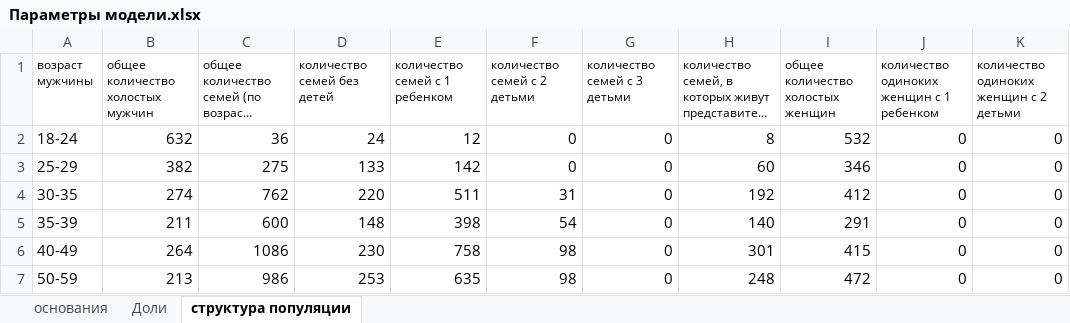
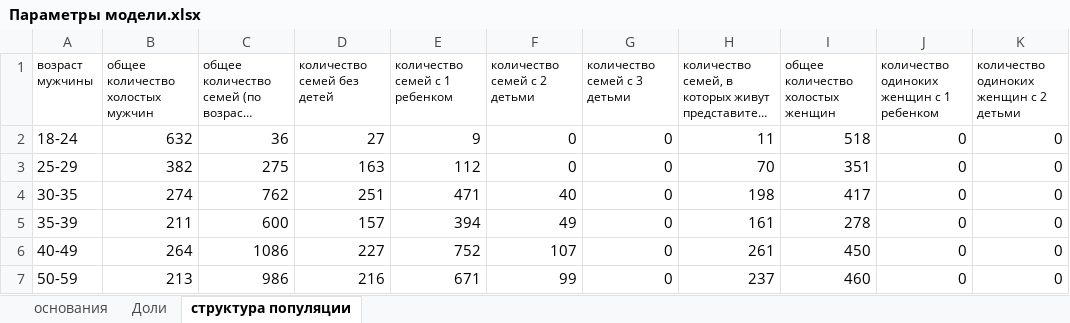
Before and after one commit to sudakov/CitySimulation, an Excel workbook: Data/Параметры модели.xlsx, sheet структура популяции, drawn as a sheet; only a part is shown; long unchanged cells end in …; values as stored, in another font and other column widths than the file's, no borders; the diff covers the shown part only; the diff names each change by its address in the sheet, - before the commit and + after, or states it on an @@ line.

```diff
--- a/Data/Параметры модели.xlsx (sheet структура популяции)
+++ b/Data/Параметры модели.xlsx (sheet структура популяции)
-D2 (количество семей без детей): 24
+D2 (количество семей без детей): 27
-E2 (количество семей с 1 ребенком): 12
+E2 (количество семей с 1 ребенком): 9
-H2: 8
+H2: 11
-I2 (общее количество холостых женщин): 532
+I2 (общее количество холостых женщин): 518
-D3 (количество семей без детей): 133
+D3 (количество семей без детей): 163
-E3 (количество семей с 1 ребенком): 142
+E3 (количество семей с 1 ребенком): 112
-H3: 60
+H3: 70
-I3 (общее количество холостых женщин): 346
+I3 (общее количество холостых женщин): 351
-D4 (количество семей без детей): 220
+D4 (количество семей без детей): 251
-E4 (количество семей с 1 ребенком): 511
+E4 (количество семей с 1 ребенком): 471
-F4 (количество семей с 2 детьми): 31
+F4 (количество семей с 2 детьми): 40
-H4: 192
+H4: 198
-I4 (общее количество холостых женщин): 412
+I4 (общее количество холостых женщин): 417
-D5 (количество семей без детей): 148
+D5 (количество семей без детей): 157
-E5 (количество семей с 1 ребенком): 398
+E5 (количество семей с 1 ребенком): 394
-F5 (количество семей с 2 детьми): 54
+F5 (количество семей с 2 детьми): 49
-H5: 140
+H5: 161
-I5 (общее количество холостых женщин): 291
+I5 (общее количество холостых женщин): 278
-D6 (количество семей без детей): 230
+D6 (количество семей без детей): 227
-E6 (количество семей с 1 ребенком): 758
+E6 (количество семей с 1 ребенком): 752
-F6 (количество семей с 2 детьми): 98
+F6 (количество семей с 2 детьми): 107
-H6: 301
+H6: 261
-I6 (общее количество холостых женщин): 415
+I6 (общее количество холостых женщин): 450
-D7 (количество семей без детей): 253
+D7 (количество семей без детей): 216
-E7 (количество семей с 1 ребенком): 635
+E7 (количество семей с 1 ребенком): 671
-F7 (количество семей с 2 детьми): 98
+F7 (количество семей с 2 детьми): 99
-H7: 248
+H7: 237
-I7 (общее количество холостых женщин): 472
+I7 (общее количество холостых женщин): 460
```
Also changed, not shown: 15 edited cells elsewhere in this sheet, 11 other files.
